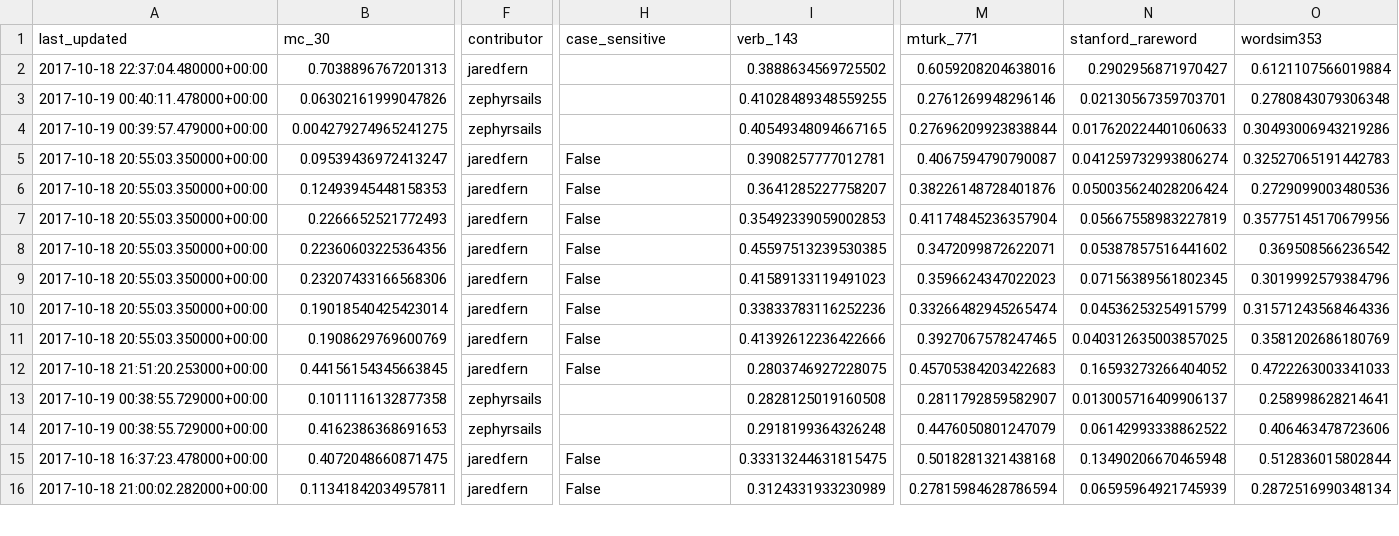
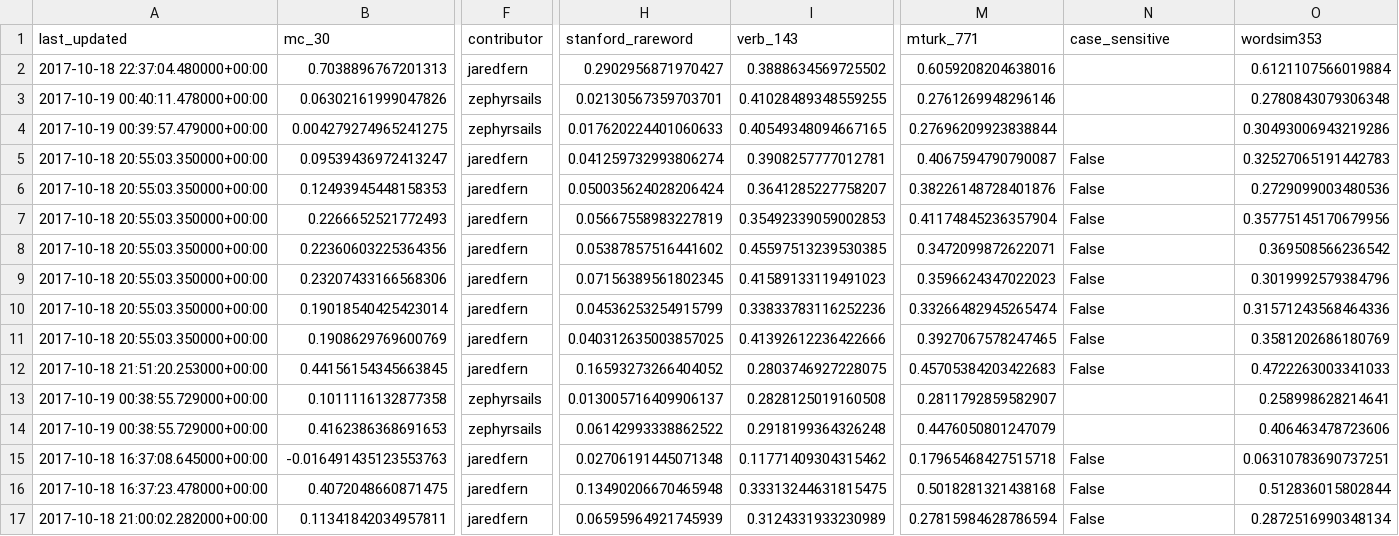
Before and after one commit to JaredFern/VecShare, a CSV file: vecshare/index_file.csv, drawn as a sheet; only a part is shown, gaps mark what is left out; addresses are those after the commit; rows hold the shown columns only; the diff covers the shown part only; the diff names each change by its address in the sheet, - before the commit and + after, or states it on an @@ line.

Commit message:
Site updated: 2017-10-20 06:07:46

```diff
--- a/vecshare/index_file.csv
+++ b/vecshare/index_file.csv
-H1: case_sensitive
+H1: stanford_rareword
-N1: stanford_rareword
+N1: case_sensitive
-H2 (stanford_rareword): (empty)
+H2 (stanford_rareword): 0.2902956871970427
-N2 (case_sensitive): 0.2902956871970427
+N2 (case_sensitive): (empty)
-H3 (stanford_rareword): (empty)
+H3 (stanford_rareword): 0.02130567359703701
-N3 (case_sensitive): 0.02130567359703701
+N3 (case_sensitive): (empty)
-H4 (stanford_rareword): (empty)
+H4 (stanford_rareword): 0.017620224401060633
-N4 (case_sensitive): 0.017620224401060633
+N4 (case_sensitive): (empty)
-H5 (stanford_rareword): False
+H5 (stanford_rareword): 0.041259732993806274
-N5 (case_sensitive): 0.041259732993806274
+N5 (case_sensitive): False
-H6 (stanford_rareword): False
+H6 (stanford_rareword): 0.050035624028206424
-N6 (case_sensitive): 0.050035624028206424
+N6 (case_sensitive): False
-H7 (stanford_rareword): False
+H7 (stanford_rareword): 0.05667558983227819
-N7 (case_sensitive): 0.05667558983227819
+N7 (case_sensitive): False
-H8 (stanford_rareword): False
+H8 (stanford_rareword): 0.05387857516441602
-N8 (case_sensitive): 0.05387857516441602
+N8 (case_sensitive): False
-H9 (stanford_rareword): False
+H9 (stanford_rareword): 0.07156389561802345
-N9 (case_sensitive): 0.07156389561802345
+N9 (case_sensitive): False
-H10 (stanford_rareword): False
+H10 (stanford_rareword): 0.04536253254915799
-N10 (case_sensitive): 0.04536253254915799
+N10 (case_sensitive): False
-H11 (stanford_rareword): False
+H11 (stanford_rareword): 0.040312635003857025
-N11 (case_sensitive): 0.040312635003857025
+N11 (case_sensitive): False
-H12 (stanford_rareword): False
+H12 (stanford_rareword): 0.16593273266404052
-N12 (case_sensitive): 0.16593273266404052
+N12 (case_sensitive): False
-H13 (stanford_rareword): (empty)
+H13 (stanford_rareword): 0.013005716409906137
-N13 (case_sensitive): 0.013005716409906137
+N13 (case_sensitive): (empty)
-H14 (stanford_rareword): (empty)
+H14 (stanford_rareword): 0.06142993338862522
-N14 (case_sensitive): 0.06142993338862522
+N14 (case_sensitive): (empty)
+row 15: 2017-10-18 16:37:08.645000+00:00 | -0.016491435123553763 | jaredfern | 0.02706191445071348 | 0.11771409304315462 | 0.17965468427515718 | False | 0.06310783690737251
-H16 (stanford_rareword): False
+H16 (stanford_rareword): 0.13490206670465948
-N16 (case_sensitive): 0.13490206670465948
+N16 (case_sensitive): False
-H17 (stanford_rareword): False
+H17 (stanford_rareword): 0.06595964921745939
-N17 (case_sensitive): 0.06595964921745939
+N17 (case_sensitive): False
```
Also changed, not shown: 3 added rows, 3 removed rows and 8 edited cells elsewhere in this file.
